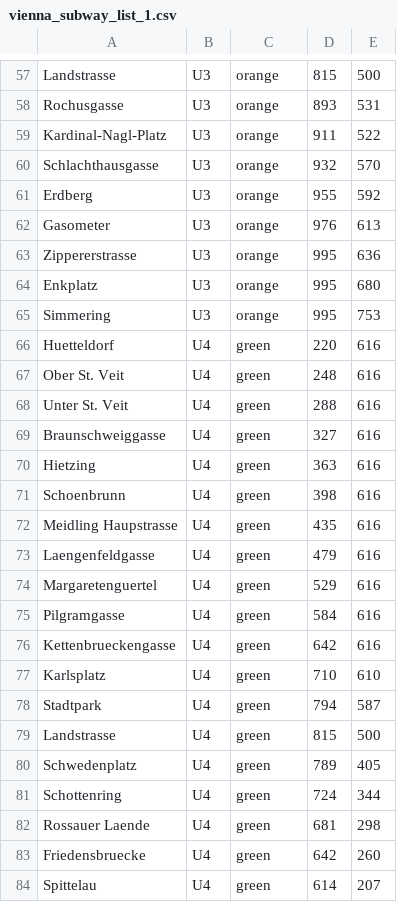
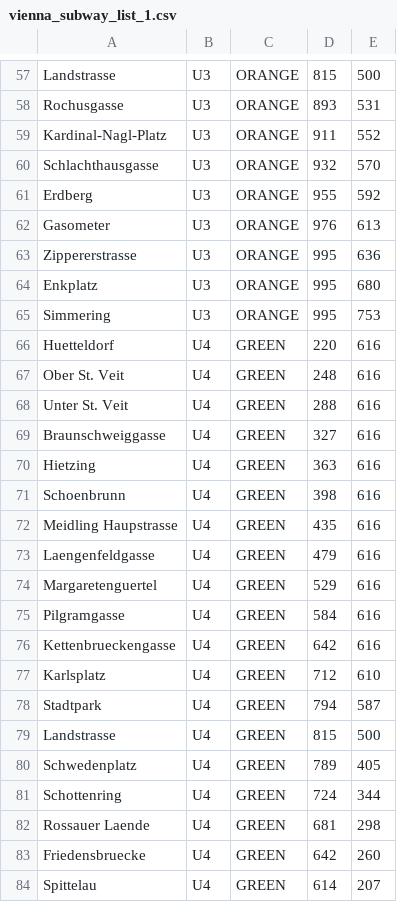
Before and after one commit to MichaelMcKibbin/ViennaUBahn, a CSV file: src/main/resources/com/michaelmckibbin/viennaubhan/data/vienna_subway_list_1.csv, drawn as a sheet; only a part is shown, gaps mark what is left out; the diff covers the shown part only; the diff names each change by its address in the sheet, - before the commit and + after, or states it on an @@ line.

```diff
--- a/src/main/resources/com/michaelmckibbin/viennaubhan/data/vienna_subway_list_1.csv
+++ b/src/main/resources/com/michaelmckibbin/viennaubhan/data/vienna_subway_list_1.csv
-C57:C65: orange
+C57:C65: ORANGE
-E59: 522
+E59: 552
-C66:C84: green
+C66:C84: GREEN
-D77: 710
+D77: 712
```
Also changed, not shown: 85 edited cells elsewhere in this file, 4 other files.
